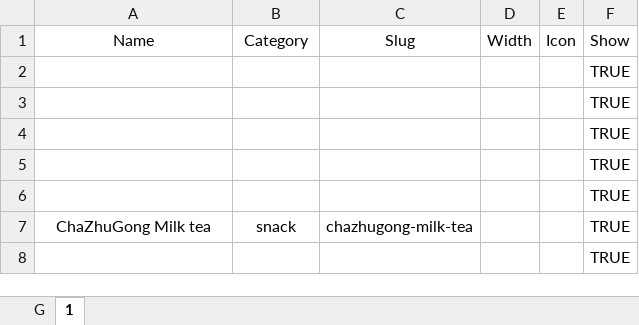
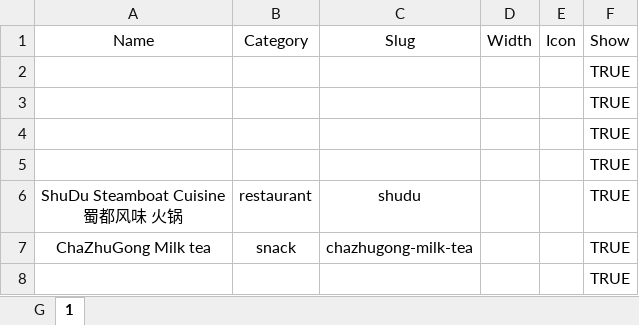
Before and after one commit to Fovir-GitHub/xmum-map, an Excel workbook: src/data/bell_avenue.xlsx, sheet 1, drawn as a sheet; only a part is shown; values as stored, in another font and other column widths than the file's, no borders; removed rows and columns are numbered as before the commit, all else as after; ↵ is a line break in a cell; the diff names each change by its address in the sheet, - before the commit and + after, or states it on an @@ line.

```diff
--- a/src/data/bell_avenue.xlsx (sheet 1)
+++ b/src/data/bell_avenue.xlsx (sheet 1)
-row 6:  |  |  |  |  | TRUE
+row 6: ShuDu Steamboat Cuisine ↵ 蜀都风味 火锅 | restaurant | shudu |  |  | TRUE
```
Also changed, not shown: sheet G, 1 other file.
